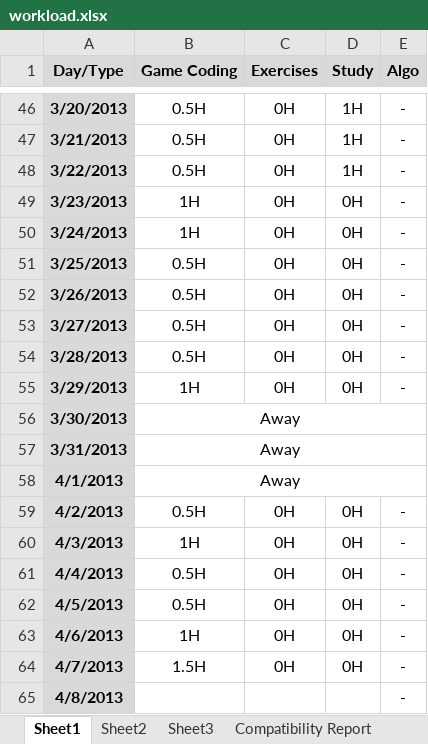
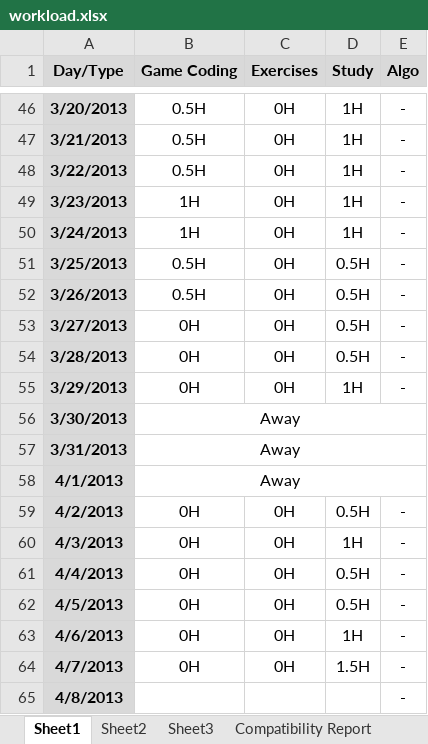
Before and after one commit to BSJThomachot/practice, an Excel workbook: workload.xlsx, sheet Sheet1, drawn as a sheet; only a part is shown, gaps mark what is left out; values as stored, in another font and other column widths than the file's, no borders; the diff names each change by its address in the sheet, - before the commit and + after, or states it on an @@ line.

Commit message:
updated workload

```diff
--- a/workload.xlsx (sheet Sheet1)
+++ b/workload.xlsx (sheet Sheet1)
-D49:D50 (Study): 0H
+D49:D50 (Study): 1H
-D51:D54 (Study): 0H
+D51:D54 (Study): 0.5H
-B53:B54 (Game Coding): 0.5H
+B53:B54 (Game Coding): 0H
-B55 (Game Coding): 1H
+B55 (Game Coding): 0H
-D55 (Study): 0H
+D55 (Study): 1H
-B59 (Game Coding): 0.5H
+B59 (Game Coding): 0H
-D59 (Study): 0H
+D59 (Study): 0.5H
-B60 (Game Coding): 1H
+B60 (Game Coding): 0H
-D60 (Study): 0H
+D60 (Study): 1H
-B61:B62 (Game Coding): 0.5H
+B61:B62 (Game Coding): 0H
-D61:D62 (Study): 0H
+D61:D62 (Study): 0.5H
-B63 (Game Coding): 1H
+B63 (Game Coding): 0H
-D63 (Study): 0H
+D63 (Study): 1H
-B64 (Game Coding): 1.5H
+B64 (Game Coding): 0H
-D64 (Study): 0H
+D64 (Study): 1.5H
```
